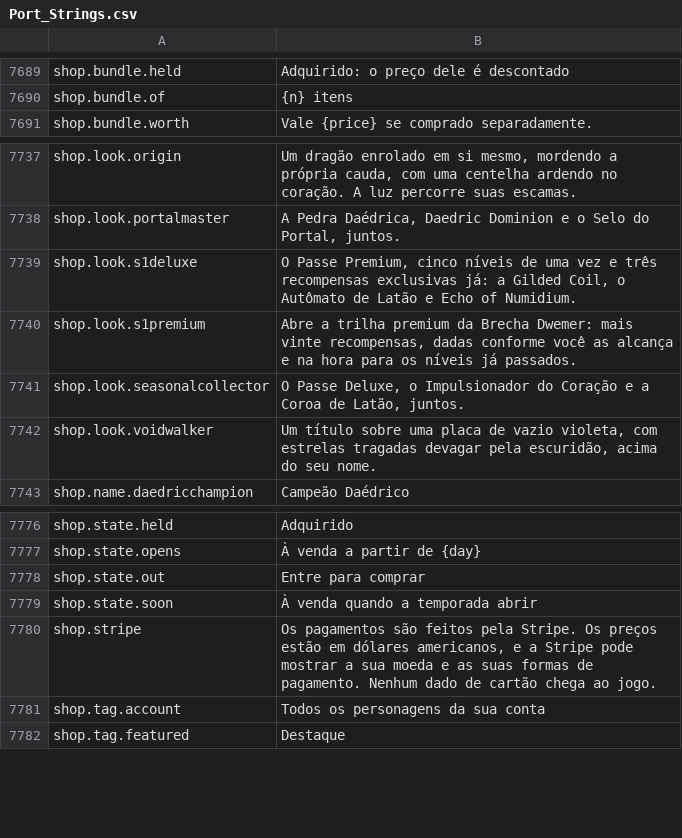
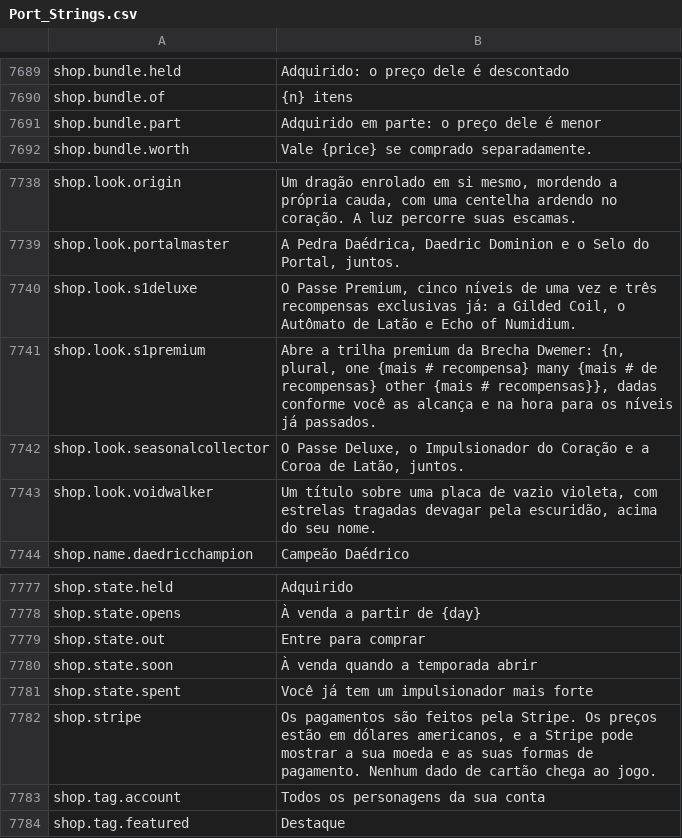
Before and after one commit to Lattymoy/daggerfall-js-source, a CSV file: locales/pt-BR/Port_Strings.csv, drawn as a sheet; only a part is shown, gaps mark what is left out.

```diff
--- a/locales/pt-BR/Port_Strings.csv
+++ b/locales/pt-BR/Port_Strings.csv
@@ -7692,2 +7692,3 @@ shop.bundle.held,"Adquirido: o preço dele é descontado"
 shop.bundle.of,"{n} itens"
+shop.bundle.part,"Adquirido em parte: o preço dele é menor"
 shop.bundle.worth,"Vale {price} se comprado separadamente."
@@ -7741,3 +7742,3 @@ shop.look.portalmaster,"A Pedra Daédrica, Daedric Dominion e o Selo do Portal,
 shop.look.s1deluxe,"O Passe Premium, cinco níveis de uma vez e três recompensas exclusivas já: a Gilded Coil, o Autômato de Latão e Echo of Numidium."
-shop.look.s1premium,"Abre a trilha premium da Brecha Dwemer: mais vinte recompensas, dadas conforme você as alcança e na hora para os níveis já passados."
+shop.look.s1premium,"Abre a trilha premium da Brecha Dwemer: {n, plural, one {mais # recompensa} many {mais # de recompensas} other {mais # recompensas}}, dadas conforme você as alcança e na hora para os níveis já passados."
 shop.look.seasonalcollector,"O Passe Deluxe, o Impulsionador do Coração e a Coroa de Latão, juntos."
@@ -7781,2 +7782,3 @@ shop.state.out,"Entre para comprar"
 shop.state.soon,"À venda quando a temporada abrir"
+shop.state.spent,"Você já tem um impulsionador mais forte"
 shop.stripe,"Os pagamentos são feitos pela Stripe. Os preços estão em dólares americanos, e a Stripe pode mostrar a sua moeda e as suas formas de pagamento. Nenhum dado de cartão chega ao jogo."
```
Also changed, not shown: locales/bg/Port_Strings.csv, locales/cs/Port_Strings.csv, 52 other files.
